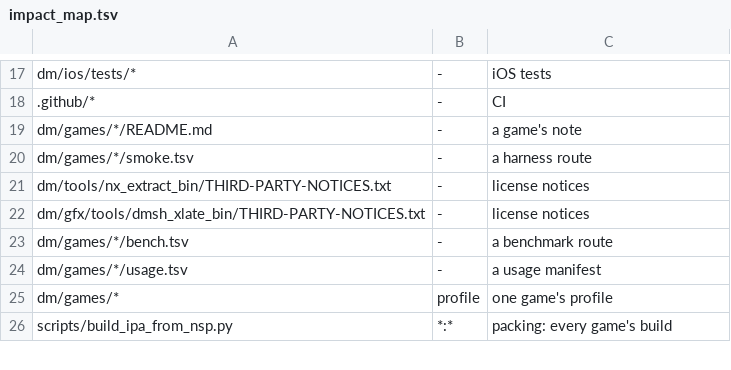
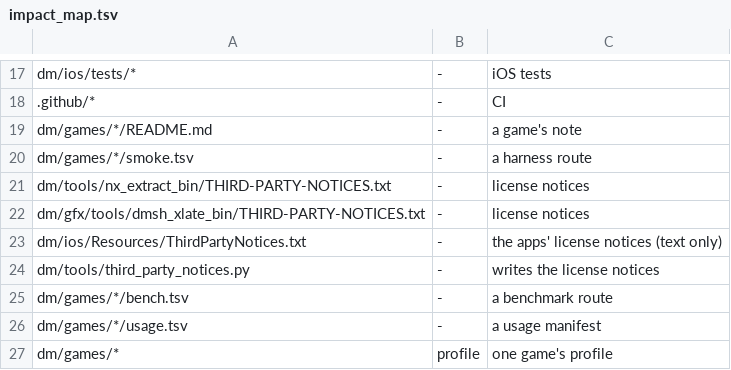
Before and after one commit to kencalx/NX18, a TSV file: dm/tools/impact_map.tsv, drawn as a sheet; only a part is shown, gaps mark what is left out; the shorter side is filled out with more unchanged rows; the diff names each change by its address in the sheet, - before the commit and + after, or states it on an @@ line.

```diff
--- a/dm/tools/impact_map.tsv
+++ b/dm/tools/impact_map.tsv
+row 23: dm/ios/Resources/ThirdPartyNotices.txt | - | the apps' license notices (text only)
+row 24: dm/tools/third_party_notices.py | - | writes the license notices
```
Also changed, not shown: 19 other files.
